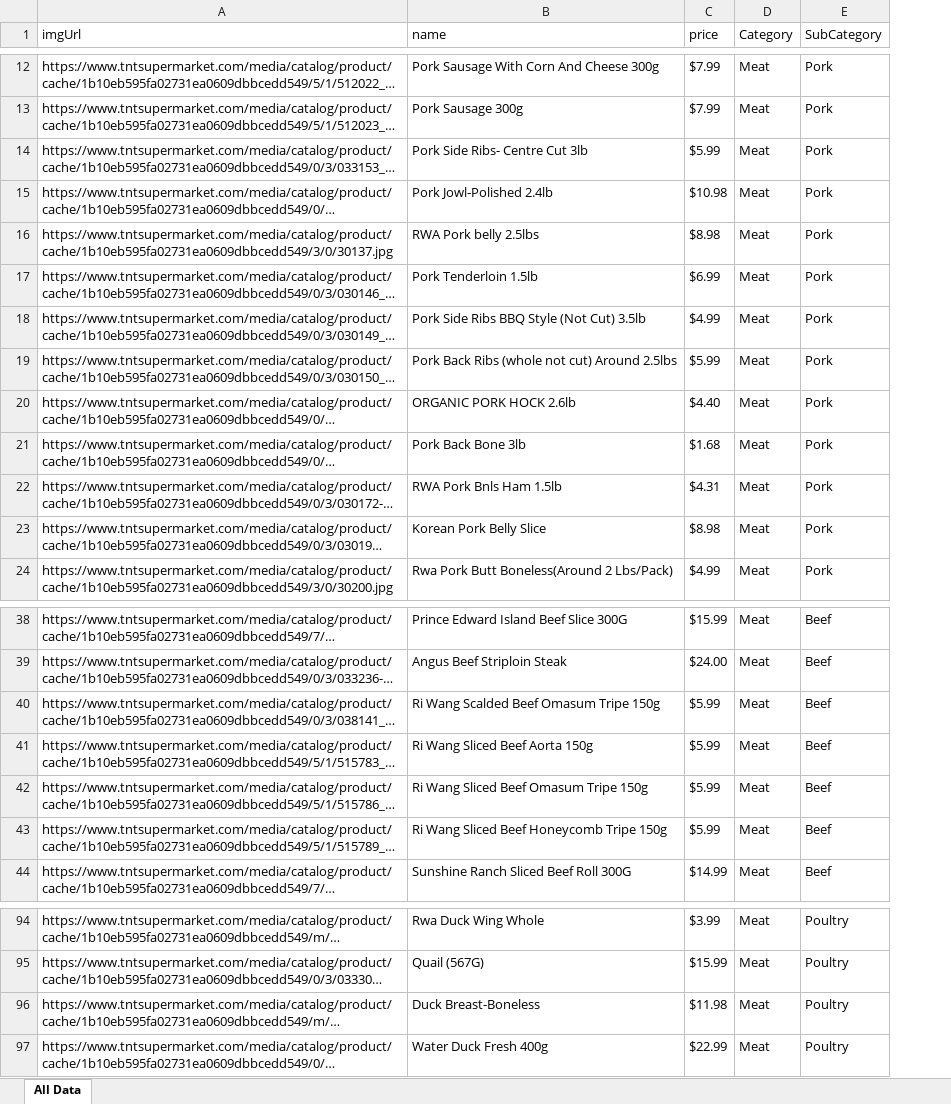
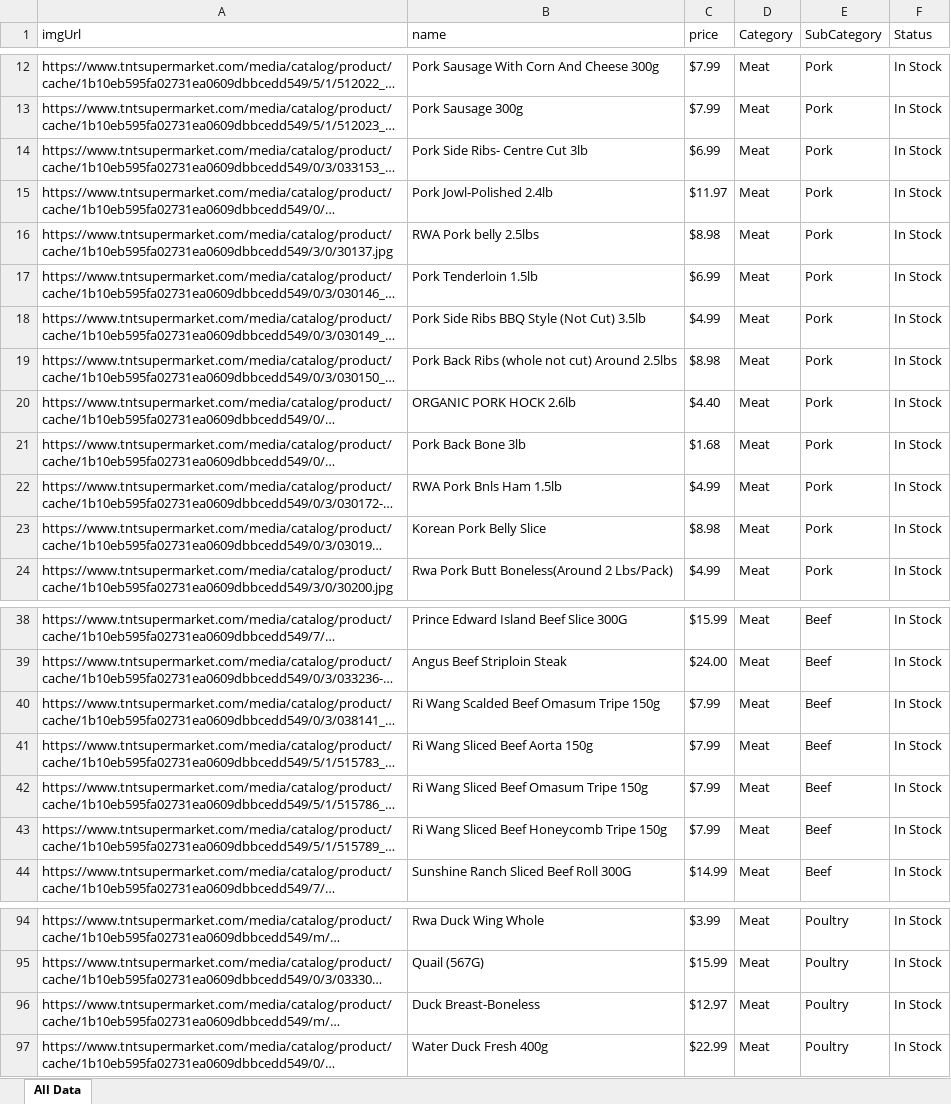
Before and after one commit to jakelong0509/Crawling, an Excel workbook: collected/Meat.xlsx, sheet All Data, drawn as a sheet; only a part is shown, gaps mark what is left out; long unchanged cells end in …; values as stored, in another font and other column widths than the file's, no borders; the diff covers the shown part only; the diff names each change by its address in the sheet, - before the commit and + after, or states it on an @@ line.

```diff
--- a/collected/Meat.xlsx (sheet All Data)
+++ b/collected/Meat.xlsx (sheet All Data)
+column F (Status), rows 12-24: all In Stock; rows 38-44: all In Stock; rows 94-97: all In Stock
-C14 (price): $5.99
+C14 (price): $6.99
-C15 (price): $10.98
+C15 (price): $11.97
-C19 (price): $5.99
+C19 (price): $8.98
-C22 (price): $4.31
+C22 (price): $4.99
-C40:C43 (price): $5.99
+C40:C43 (price): $7.99
-C96 (price): $11.98
+C96 (price): $12.97
```
Also changed, not shown: 22 edited cells elsewhere in this sheet, 9 other files.
